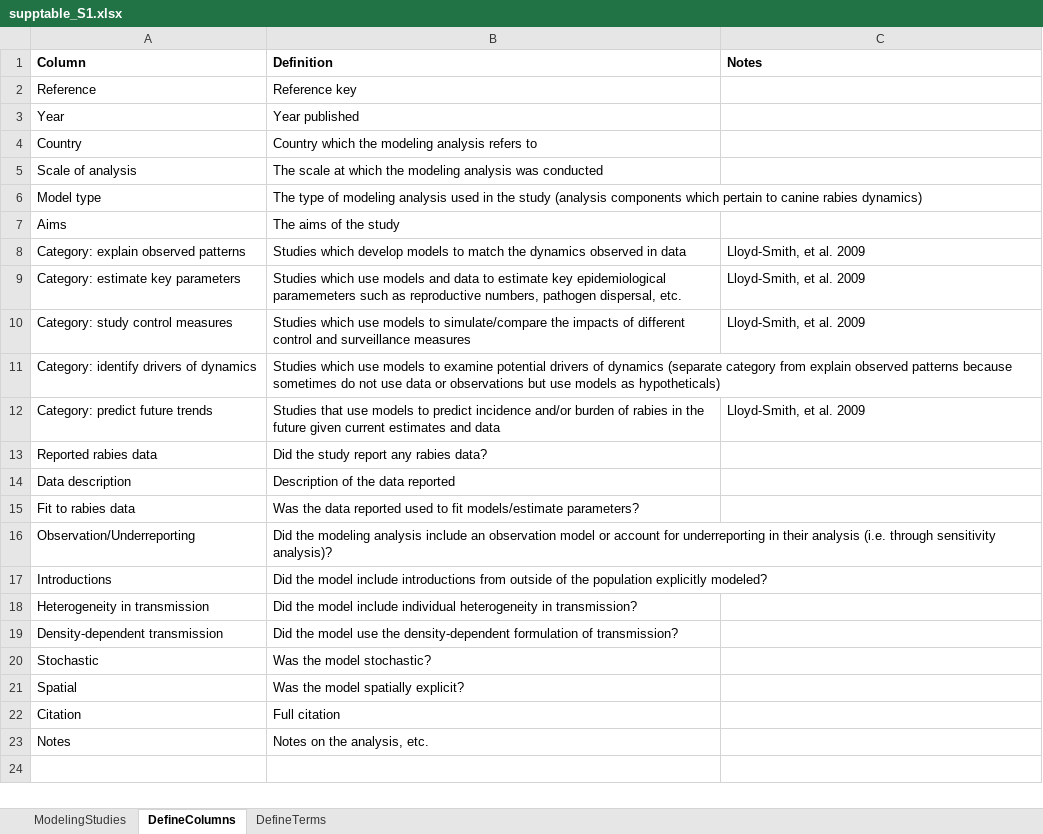
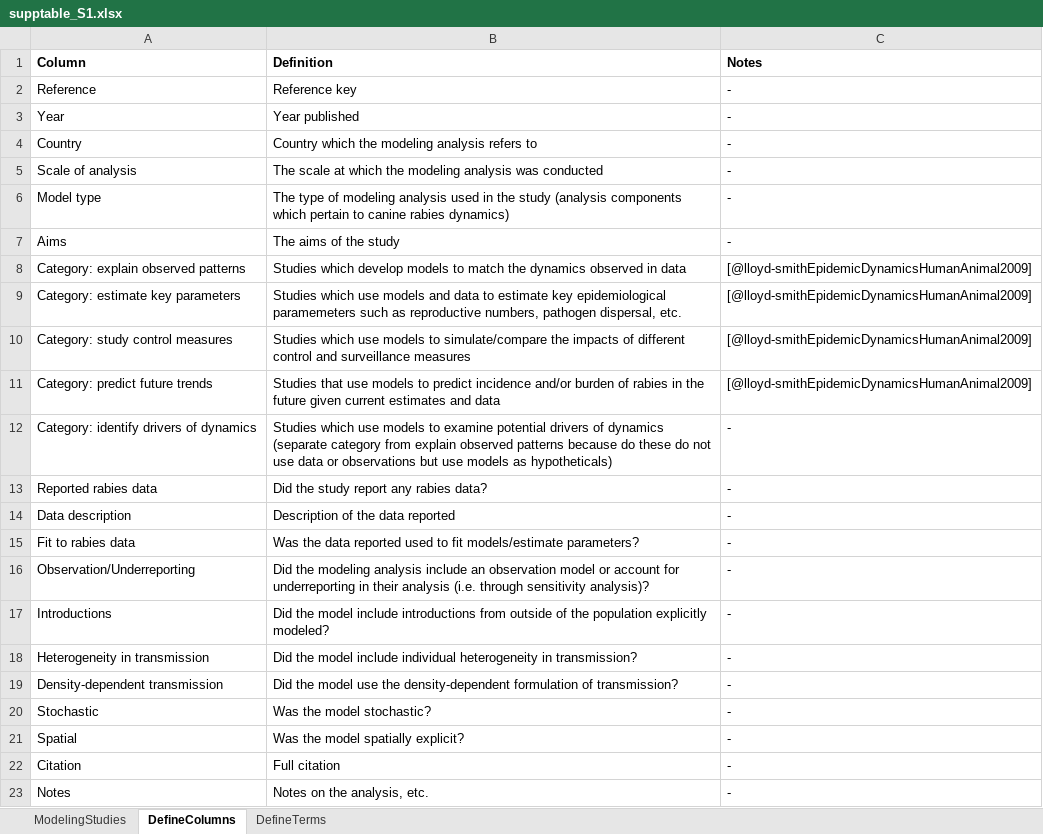
Before and after one commit to mrajeev08/ModelingChapter, an Excel workbook: tables/supptable_S1.xlsx, sheet DefineColumns, drawn as a sheet; values as stored, in another font and other column widths than the file's, no borders; removed rows and columns are numbered as before the commit, all else as after; the diff names each change by its address in the sheet, - before the commit and + after, or states it on an @@ line.

Commit message:
clean up figs & tables

```diff
--- a/tables/supptable_S1.xlsx (sheet DefineColumns)
+++ b/tables/supptable_S1.xlsx (sheet DefineColumns)
-C2:C7 (Notes): (empty)
+C2:C7 (Notes): -
-C8:C10 (Notes): Lloyd-Smith, et al. 2009
+C8:C10 (Notes): [@lloyd-smithEpidemicDynamicsHumanAnimal2009]
-row 11: Category: identify drivers of dynamics | Studies which use models to examine potential drivers of dynamics (separate category from explain observed patterns because sometimes do not use data or observations but use models as hypotheticals)
-C11 (Notes): Lloyd-Smith, et al. 2009
+C11 (Notes): [@lloyd-smithEpidemicDynamicsHumanAnimal2009]
+row 12: Category: identify drivers of dynamics | Studies which use models to examine potential drivers of dynamics (separate category from explain observed patterns because do these do not use data or observations but use models as hypotheticals) | -
-C13:C23 (Notes): (empty)
+C13:C23 (Notes): -
```
Also changed, not shown: 11 other files.
